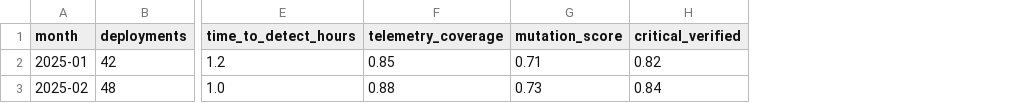
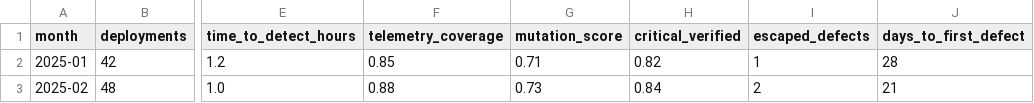
Before and after one commit to lakshmipriyagopalsamy/absorption-meter, a CSV file: docs/team-metrics-template.csv, drawn as a sheet; only a part is shown, gaps mark what is left out; the diff names each change by its address in the sheet, - before the commit and + after, or states it on an @@ line.

Commit message:
v0.2.0: tell absorbed change apart from unexamined change
- Late rework: fixes 15-90 days after merging (--late-window), over changes whose window has closed.
- Examined absorption and unreviewed share from pull-request data: how much absorbed change was reviewed
  by someone other than its author. A rising unreviewed share fires R6.
- Team data: escaped_defects and days_to_first_defect; rising escaped defects fire R3.
- Cautions under the decision when these suggest AR_repo overstates absorption; they never change the
  verdict on their own, so the article's worked example is unchanged.
- Docs: README section on absorbed vs unexamined change, playbook definitions, template columns.

```diff
--- a/docs/team-metrics-template.csv
+++ b/docs/team-metrics-template.csv
+column I (escaped_defects), rows 2-3: 1 | 2
+column J (days_to_first_defect), rows 2-3: 28 | 21
```
Also changed, not shown: 17 other files.
